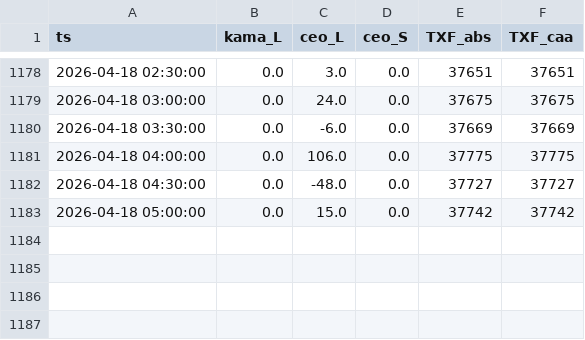
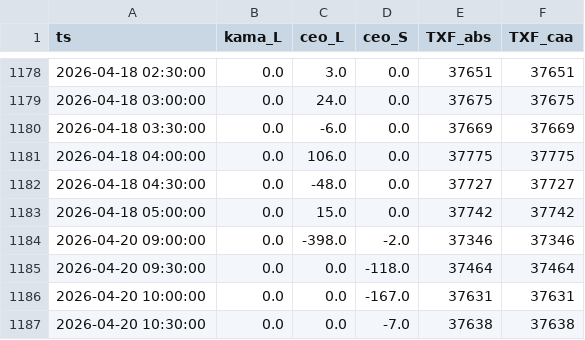
Before and after one commit to miYuz/2510001-site, a CSV file: txf_result.csv, drawn as a sheet; only a part is shown, gaps mark what is left out; the diff names each change by its address in the sheet, - before the commit and + after, or states it on an @@ line.

Commit message:
Daily Dashboard Data Update

```diff
--- a/txf_result.csv
+++ b/txf_result.csv
+row 1184: 2026-04-20 09:00:00 | 0.0 | -398.0 | -2.0 | 37346 | 37346
+row 1185: 2026-04-20 09:30:00 | 0.0 | 0.0 | -118.0 | 37464 | 37464
+row 1186: 2026-04-20 10:00:00 | 0.0 | 0.0 | -167.0 | 37631 | 37631
+row 1187: 2026-04-20 10:30:00 | 0.0 | 0.0 | -7.0 | 37638 | 37638
```
